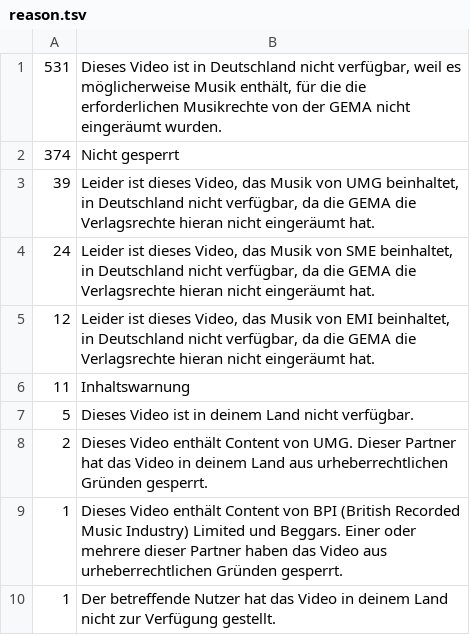
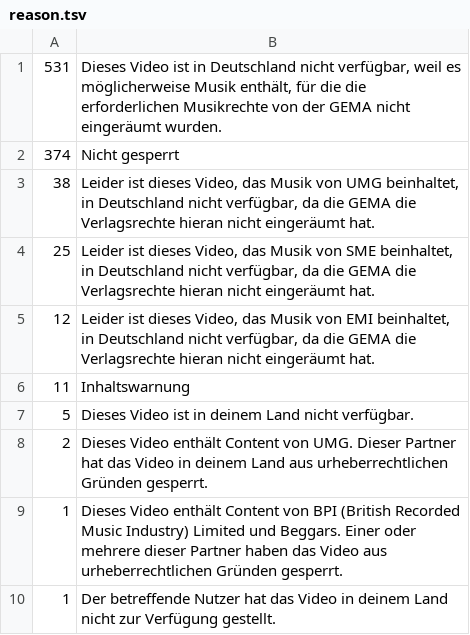
Before and after one commit to MichaelKreil/YouTube1000, a TSV file: charts/reason.tsv, drawn as a sheet.

```diff
--- a/charts/reason.tsv
+++ b/charts/reason.tsv
@@ -2,4 +2,4 @@
 374	Nicht gesperrt
-39	Leider ist dieses Video, das Musik von UMG beinhaltet, in Deutschland nicht verfügbar, da die GEMA die Verlagsrechte hieran nicht eingeräumt hat.
-24	Leider ist dieses Video, das Musik von SME beinhaltet, in Deutschland nicht verfügbar, da die GEMA die Verlagsrechte hieran nicht eingeräumt hat.
+38	Leider ist dieses Video, das Musik von UMG beinhaltet, in Deutschland nicht verfügbar, da die GEMA die Verlagsrechte hieran nicht eingeräumt hat.
+25	Leider ist dieses Video, das Musik von SME beinhaltet, in Deutschland nicht verfügbar, da die GEMA die Verlagsrechte hieran nicht eingeräumt hat.
 12	Leider ist dieses Video, das Musik von EMI beinhaltet, in Deutschland nicht verfügbar, da die GEMA die Verlagsrechte hieran nicht eingeräumt hat.
```
Also changed, not shown: charts/countries.tsv, data/top1000.tsv, 20 other files.
